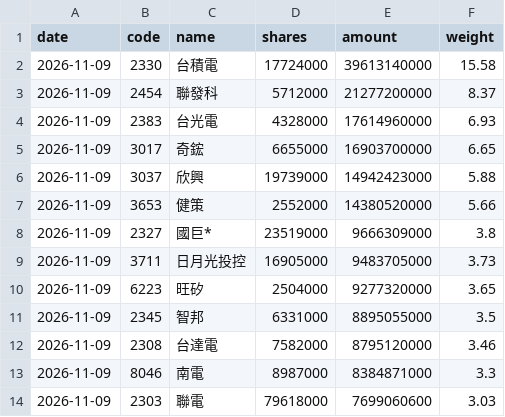
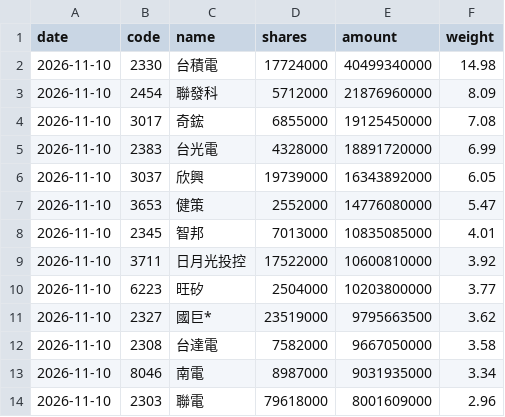
Before and after one commit to jason8745/00981A-tracker, a CSV file: data/latest.csv, drawn as a sheet; only a part is shown; the diff covers the shown part only.

```diff
--- a/data/latest.csv
+++ b/data/latest.csv
@@ -1,14 +1,14 @@
 date,code,name,shares,amount,weight
-2026-11-09,2330,台積電,17724000,39613140000,15.58
-2026-11-09,2454,聯發科,5712000,21277200000,8.37
-2026-11-09,2383,台光電,4328000,17614960000,6.93
-2026-11-09,3017,奇鋐,6655000,16903700000,6.65
-2026-11-09,3037,欣興,19739000,14942423000,5.88
-2026-11-09,3653,健策,2552000,14380520000,5.66
-2026-11-09,2327,國巨*,23519000,9666309000,3.8
-2026-11-09,3711,日月光投控,16905000,9483705000,3.73
-2026-11-09,6223,旺矽,2504000,9277320000,3.65
-2026-11-09,2345,智邦,6331000,8895055000,3.5
-2026-11-09,2308,台達電,7582000,8795120000,3.46
-2026-11-09,8046,南電,8987000,8384871000,3.3
-2026-11-09,2303,聯電,79618000,7699060600,3.03
+2026-11-10,2330,台積電,17724000,40499340000,14.98
+2026-11-10,2454,聯發科,5712000,21876960000,8.09
+2026-11-10,3017,奇鋐,6855000,19125450000,7.08
+2026-11-10,2383,台光電,4328000,18891720000,6.99
+2026-11-10,3037,欣興,19739000,16343892000,6.05
+2026-11-10,3653,健策,2552000,14776080000,5.47
+2026-11-10,2345,智邦,7013000,10835085000,4.01
+2026-11-10,3711,日月光投控,17522000,10600810000,3.92
+2026-11-10,6223,旺矽,2504000,10203800000,3.77
+2026-11-10,2327,國巨*,23519000,9795663500,3.62
+2026-11-10,2308,台達電,7582000,9667050000,3.58
+2026-11-10,8046,南電,8987000,9031935000,3.34
+2026-11-10,2303,聯電,79618000,8001609000,2.96
```
Also changed, not shown: 3 added rows, 3 removed rows and 83 edited cells elsewhere in this file, 4 other files.
